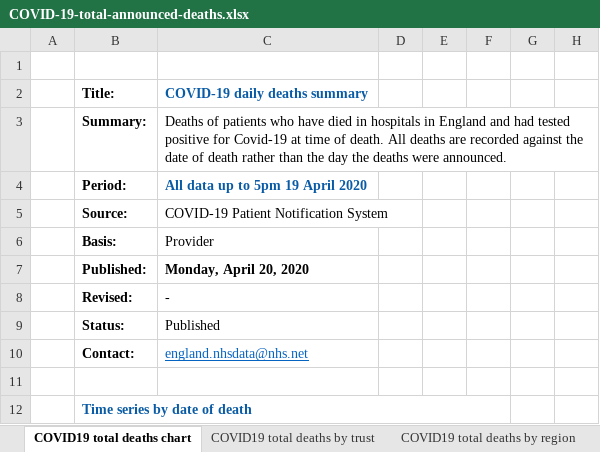
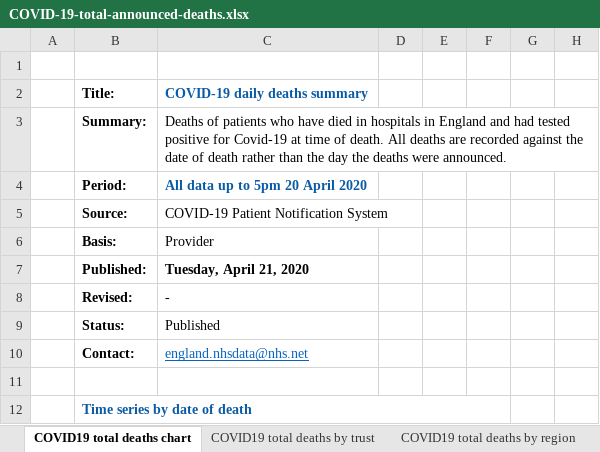
Before and after one commit to sdesilva26/Covid-19-App, an Excel workbook: Covid_19_Plots/data/COVID-19-total-announced-deaths.xlsx, sheet COVID19 total deaths chart, drawn as a sheet; only a part is shown; values as stored, in another font and other column widths than the file's, no borders; charts and pictures not drawn; the diff names each change by its address in the sheet, - before the commit and + after, or states it on an @@ line.

Commit message:
cron commit with updated data

```diff
--- a/Covid_19_Plots/data/COVID-19-total-announced-deaths.xlsx (sheet COVID19 total deaths chart)
+++ b/Covid_19_Plots/data/COVID-19-total-announced-deaths.xlsx (sheet COVID19 total deaths chart)
-C4: All data up to 5pm 19 April 2020
+C4: All data up to 5pm 20 April 2020
-C7: Monday, April 20, 2020
+C7: Tuesday, April 21, 2020
```
Also changed, not shown: sheet COVID19 total deaths by trust, sheet COVID19 total deaths by region, sheet COVID19 total deaths by age, sheet COVID19 total by ethnicity, charts or pictures, 2 other files.
